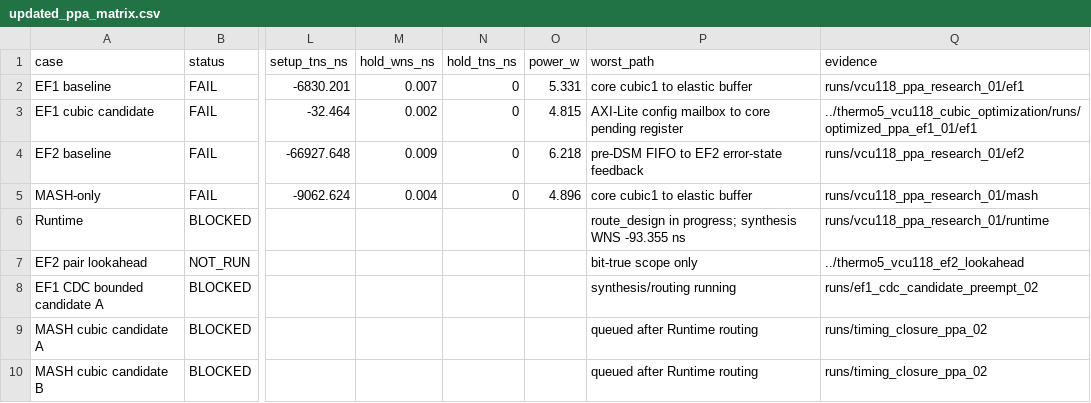
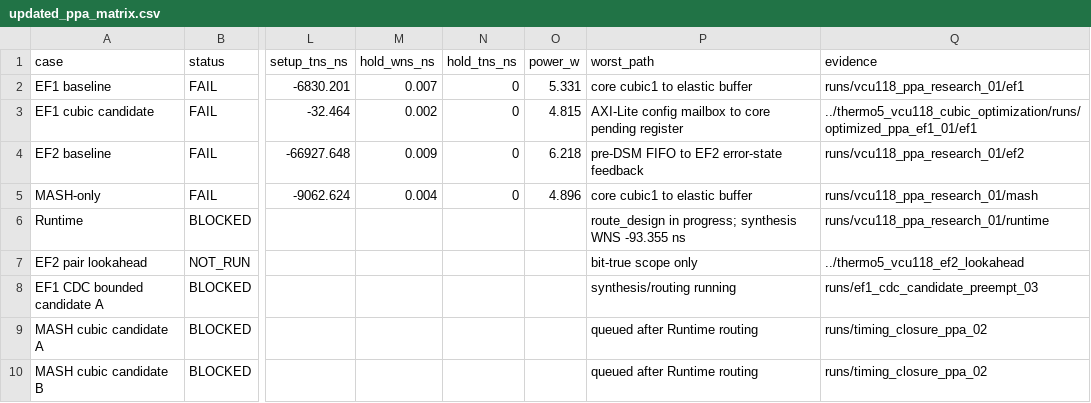
Before and after one commit to cwu766485-ctrl/dsm_ip, a CSV file: docs/verification/vcu118_timing_live_20261117/updated_ppa_matrix.csv, drawn as a sheet; only a part is shown, gaps mark what is left out; the diff names each change by its address in the sheet, - before the commit and + after, or states it on an @@ line.

Commit message:
Preserve hold analysis in CDC timing experiment

```diff
--- a/docs/verification/vcu118_timing_live_20261117/updated_ppa_matrix.csv
+++ b/docs/verification/vcu118_timing_live_20261117/updated_ppa_matrix.csv
-Q8 (evidence): runs/ef1_cdc_candidate_preempt_02
+Q8 (evidence): runs/ef1_cdc_candidate_preempt_03
```
Also changed, not shown: 7 other files.
